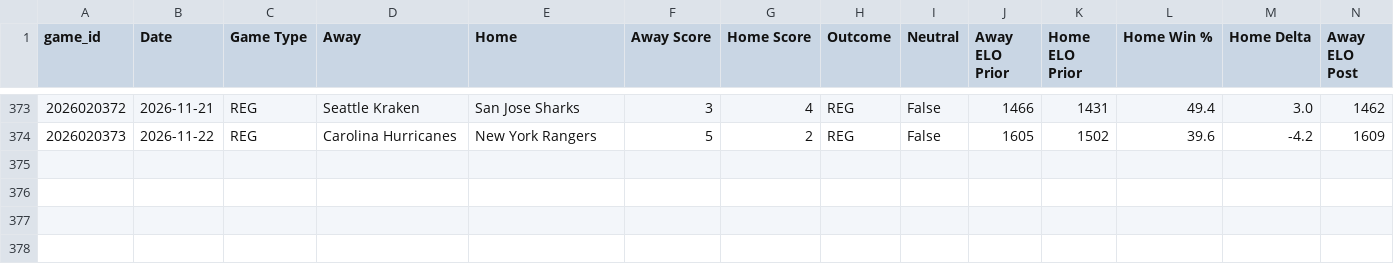
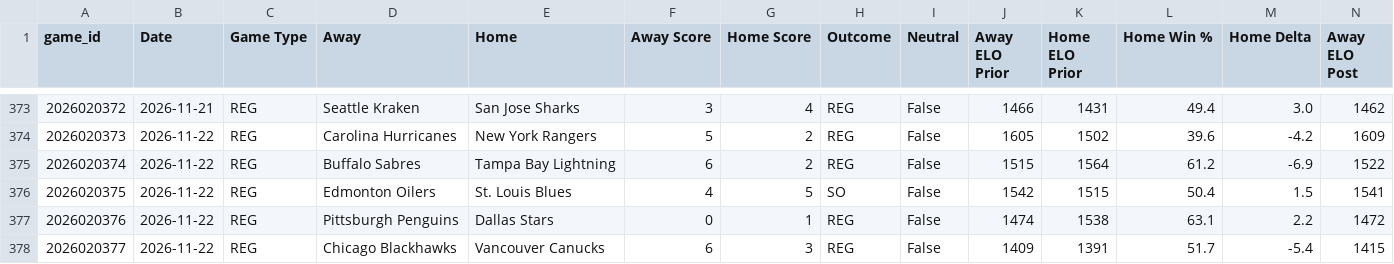
Before and after one commit to SanktMontag/nhl-elo, a CSV file: output/v1/20262027/games.csv, drawn as a sheet; only a part is shown, gaps mark what is left out; rows hold the shown columns only; the diff names each change by its address in the sheet, - before the commit and + after, or states it on an @@ line.

```diff
--- a/output/v1/20262027/games.csv
+++ b/output/v1/20262027/games.csv
+row 375: 2026020374 | 2026-11-22 | REG | Buffalo Sabres | Tampa Bay Lightning | 6 | 2 | REG | False | 1515 | 1564 | 61.2 | -6.9 | 1522
+row 376: 2026020375 | 2026-11-22 | REG | Edmonton Oilers | St. Louis Blues | 4 | 5 | SO | False | 1542 | 1515 | 50.4 | 1.5 | 1541
+row 377: 2026020376 | 2026-11-22 | REG | Pittsburgh Penguins | Dallas Stars | 0 | 1 | REG | False | 1474 | 1538 | 63.1 | 2.2 | 1472
+row 378: 2026020377 | 2026-11-22 | REG | Chicago Blackhawks | Vancouver Canucks | 6 | 3 | REG | False | 1409 | 1391 | 51.7 | -5.4 | 1415
```
Also changed, not shown: output/v1/20262027/predictions.csv, output/v1/20262027/ratings.csv, 12 other files.
